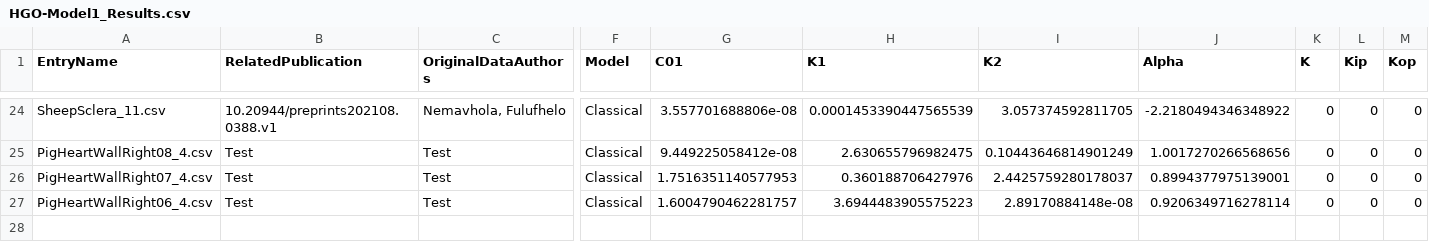
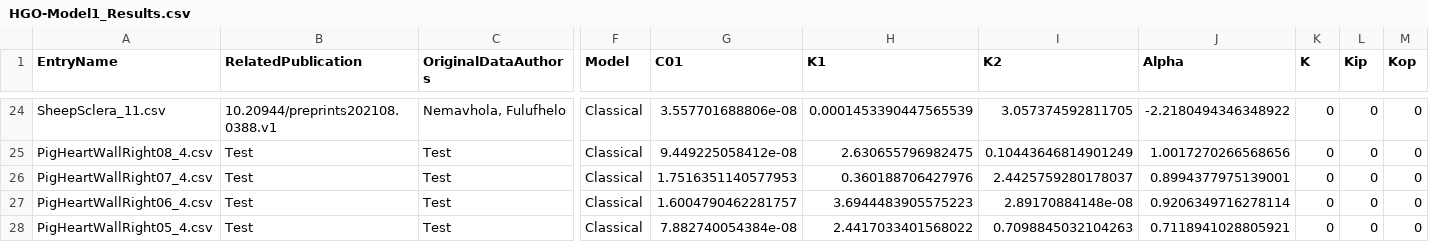
Before and after one commit to Fit2Tissue/Hyperelastic-Material-Models, a CSV file: HGO-Model1_Results.csv, drawn as a sheet; only a part is shown, gaps mark what is left out; rows hold the shown columns only; the diff names each change by its address in the sheet, - before the commit and + after, or states it on an @@ line.

Commit message:
Append results for HGO-Model1 with note

```diff
--- a/HGO-Model1_Results.csv
+++ b/HGO-Model1_Results.csv
+row 28: PigHeartWallRight05_4.csv | Test | Test | Classical | 7.882740054384e-08 | 2.4417033401568022 | 0.7098845032104263 | 0.7118941028805921 | 0 | 0 | 0
```
